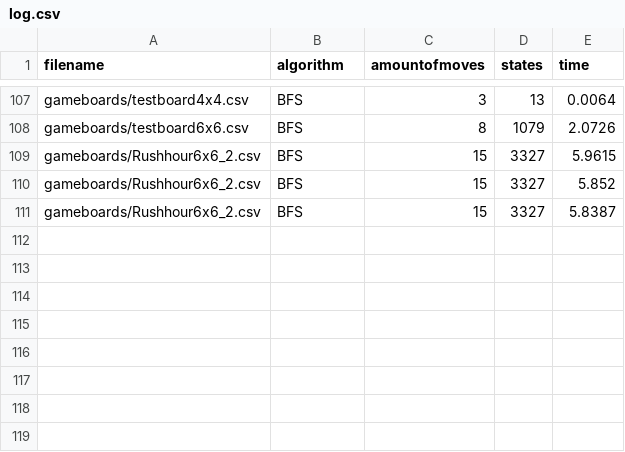
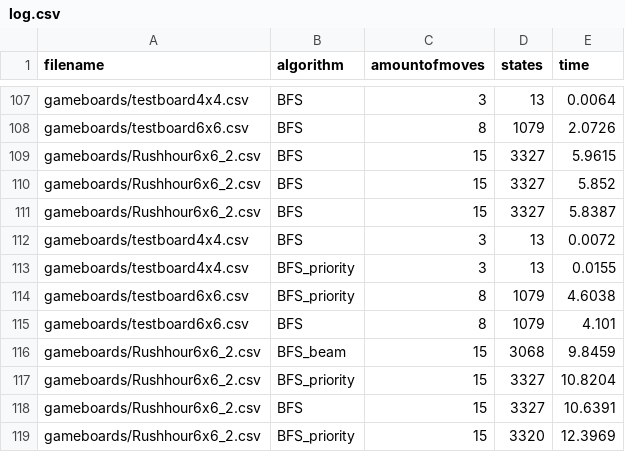
Before and after one commit to tjerkok/Rush_Hour, a CSV file: output/log.csv, drawn as a sheet; only a part is shown, gaps mark what is left out.

Commit message:
priority

```diff
--- a/output/log.csv
+++ b/output/log.csv
@@ -111 +111,9 @@ gameboards/Rushhour6x6_2.csv,BFS,15,3327,5.852
 gameboards/Rushhour6x6_2.csv,BFS,15,3327,5.8387
+gameboards/testboard4x4.csv,BFS,3,13,0.0072
+gameboards/testboard4x4.csv,BFS_priority,3,13,0.0155
+gameboards/testboard6x6.csv,BFS_priority,8,1079,4.6038
+gameboards/testboard6x6.csv,BFS,8,1079,4.101
+gameboards/Rushhour6x6_2.csv,BFS_beam,15,3068,9.8459
+gameboards/Rushhour6x6_2.csv,BFS_priority,15,3327,10.8204
+gameboards/Rushhour6x6_2.csv,BFS,15,3327,10.6391
+gameboards/Rushhour6x6_2.csv,BFS_priority,15,3320,12.3969
```
Also changed, not shown: 5 other files.
